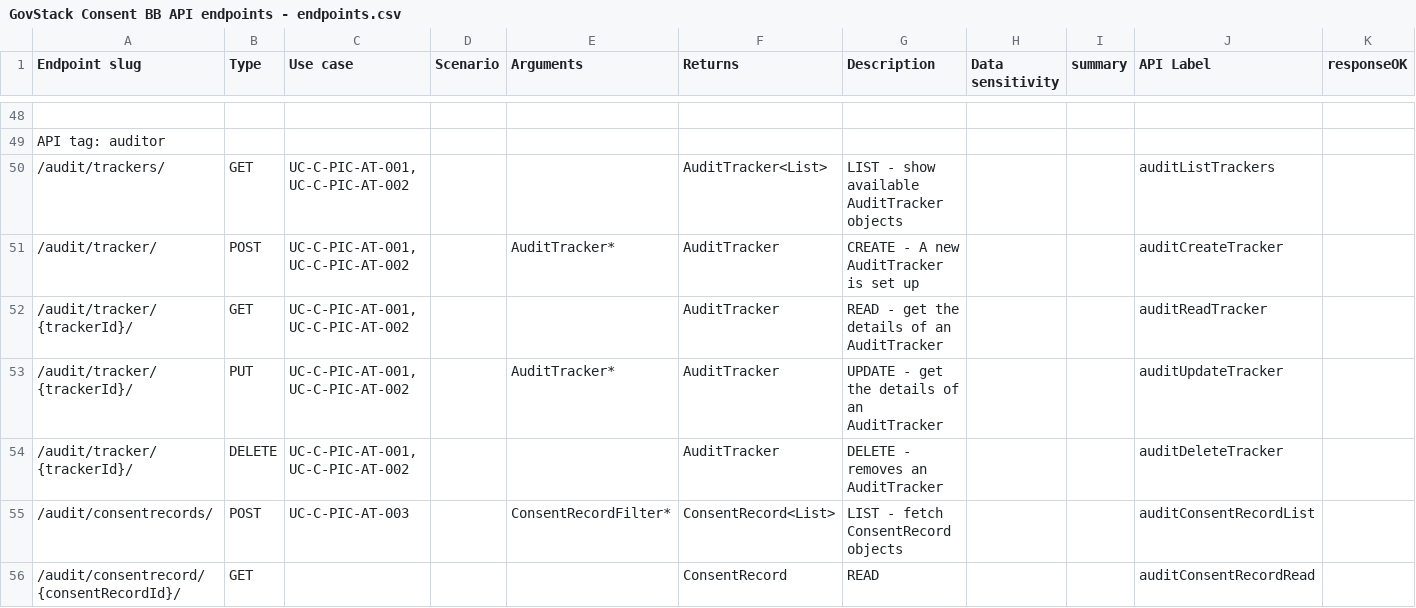
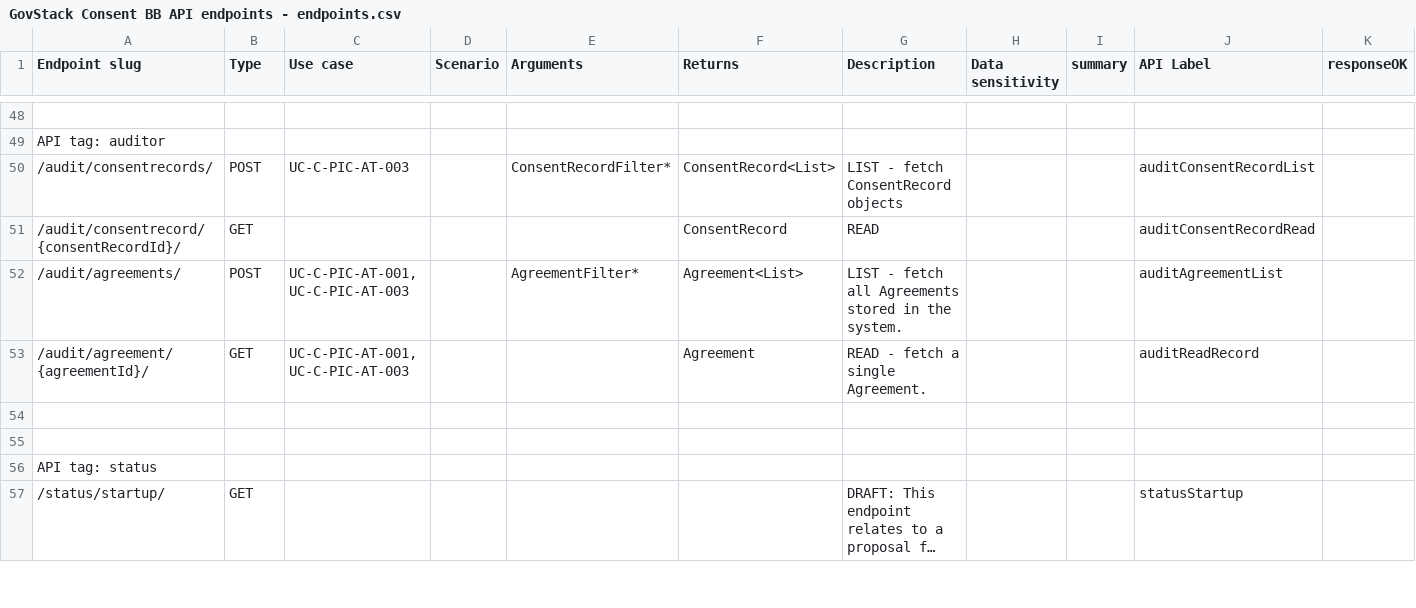
Before and after one commit to GovStackWorkingGroup/bb-consent, a CSV file: api/GovStack Consent BB API endpoints - endpoints.csv, drawn as a sheet; only a part is shown, gaps mark what is left out; the shorter side is filled out with more unchanged rows; long unchanged cells end in …; rows hold the shown columns only; the diff names each change by its address in the sheet, - before the commit and + after, or states it on an @@ line.

```diff
--- a/api/GovStack Consent BB API endpoints - endpoints.csv
+++ b/api/GovStack Consent BB API endpoints - endpoints.csv
-row 50: /audit/trackers/ | GET | UC-C-PIC-AT-001, UC-C-PIC-AT-002 |  |  | AuditTracker<List> | LIST - show available AuditTracker objects |  |  | auditListTrackers
-row 51: /audit/tracker/ | POST | UC-C-PIC-AT-001, UC-C-PIC-AT-002 |  | AuditTracker* | AuditTracker | CREATE - A new AuditTracker is set up |  |  | auditCreateTracker
-row 52: /audit/tracker/{trackerId}/ | GET | UC-C-PIC-AT-001, UC-C-PIC-AT-002 |  |  | AuditTracker | READ - get the details of an AuditTracker |  |  | auditReadTracker
-row 53: /audit/tracker/{trackerId}/ | PUT | UC-C-PIC-AT-001, UC-C-PIC-AT-002 |  | AuditTracker* | AuditTracker | UPDATE - get the details of an AuditTracker |  |  | auditUpdateTracker
-row 54: /audit/tracker/{trackerId}/ | DELETE | UC-C-PIC-AT-001, UC-C-PIC-AT-002 |  |  | AuditTracker | DELETE - removes an AuditTracker |  |  | auditDeleteTracker
```
Also changed, not shown: api/GovStack Consent BB API endpoints - schema.csv, 5 other files.
